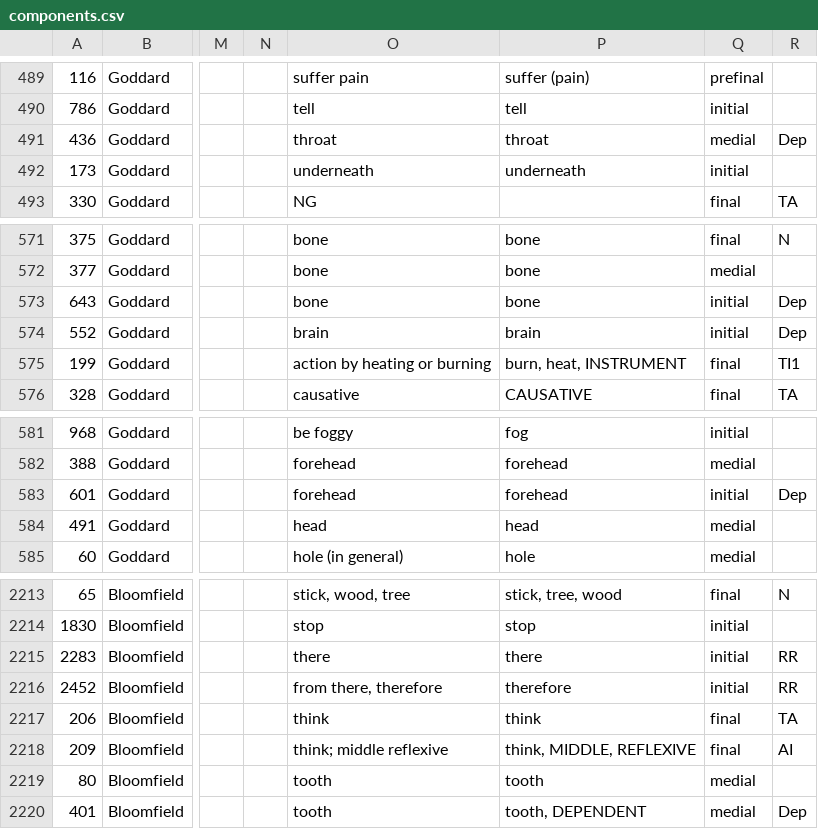
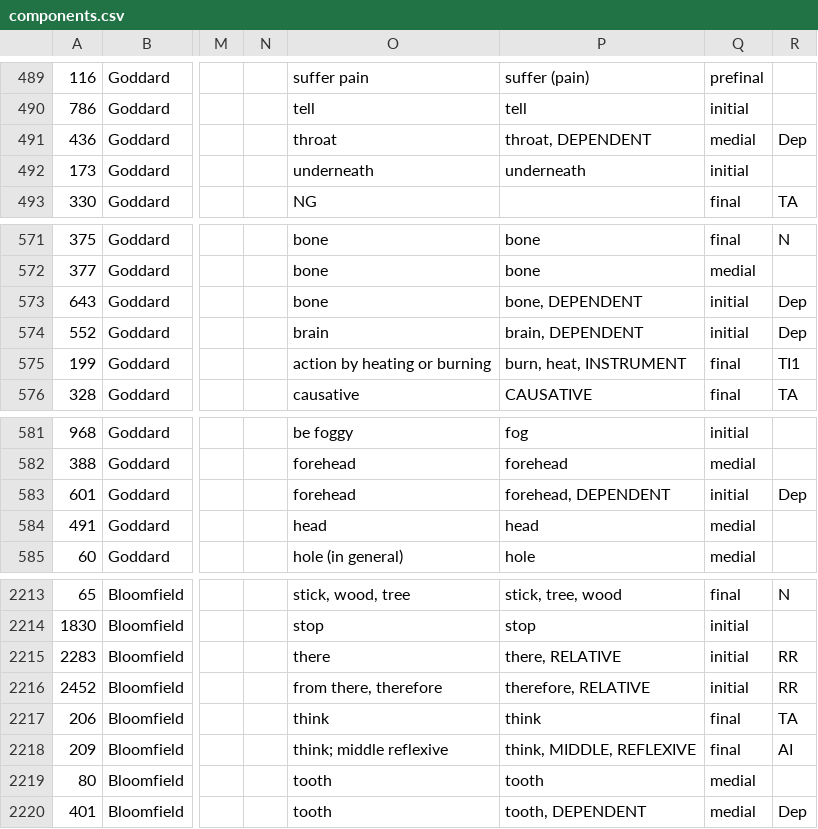
Before and after one commit to Nisinoon/Nisinoon, a CSV file: csv/Proto_Algonquian/components.csv, drawn as a sheet; only a part is shown, gaps mark what is left out; the diff names each change by its address in the sheet, - before the commit and + after, or states it on an @@ line.

```diff
--- a/csv/Proto_Algonquian/components.csv
+++ b/csv/Proto_Algonquian/components.csv
-P491: throat
+P491: throat, DEPENDENT
-P573: bone
+P573: bone, DEPENDENT
-P574: brain
+P574: brain, DEPENDENT
-P583: forehead
+P583: forehead, DEPENDENT
-P2215: there
+P2215: there, RELATIVE
-P2216: therefore
+P2216: therefore, RELATIVE
```
Also changed, not shown: csv/Cree_Plains/components.csv, 27 other files.
